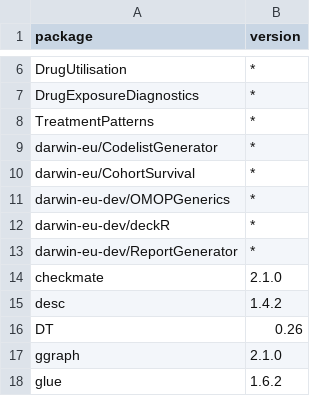
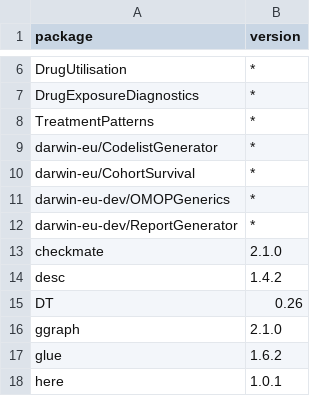
Before and after one commit to mvankessel-EMC/DependencyReviewerWhitelists, a CSV file: darwin.csv, drawn as a sheet; only a part is shown, gaps mark what is left out; the shorter side is filled out with more unchanged rows.

Commit message:
Update darwin.csv
Removed darwin-eu-dev/deckR

```diff
--- a/darwin.csv
+++ b/darwin.csv
@@ -11,3 +11,2 @@ package,version
 "darwin-eu-dev/OMOPGenerics","*"
-"darwin-eu-dev/deckR","*"
 "darwin-eu-dev/ReportGenerator","*"
```
